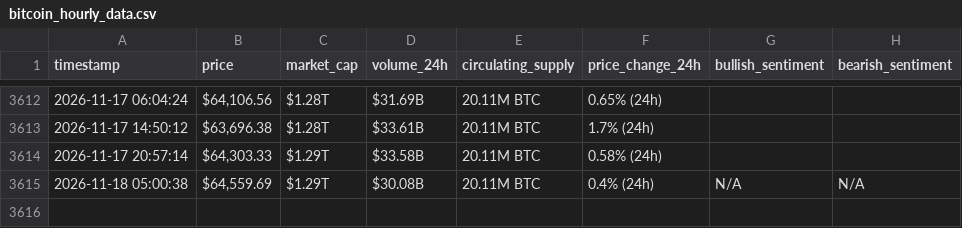
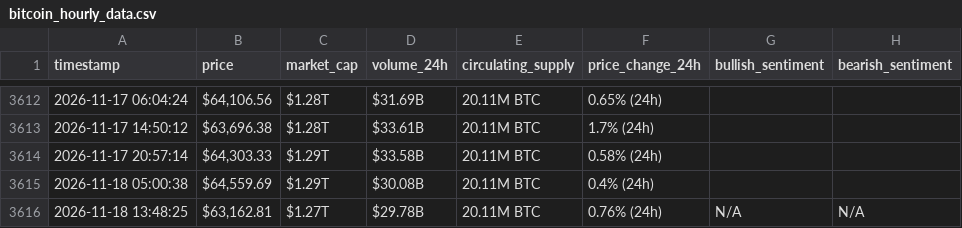
Before and after one commit to miraazzam/webscraping-automation, a CSV file: bitcoin_hourly_data.csv, drawn as a sheet; only a part is shown, gaps mark what is left out.

```diff
--- a/bitcoin_hourly_data.csv
+++ b/bitcoin_hourly_data.csv
@@ -3614,2 +3614,3 @@ timestamp,price,market_cap,volume_24h,circulating_supply,price_change_24h,bullis
 2026-11-17 20:57:14,"$64,303.33",$1.29T,$33.58B,20.11M BTC,0.58% (24h),,
-2026-11-18 05:00:38,"$64,559.69",$1.29T,$30.08B,20.11M BTC,0.4% (24h),N/A,N/A
+2026-11-18 05:00:38,"$64,559.69",$1.29T,$30.08B,20.11M BTC,0.4% (24h),,
+2026-11-18 13:48:25,"$63,162.81",$1.27T,$29.78B,20.11M BTC,0.76% (24h),N/A,N/A
```
